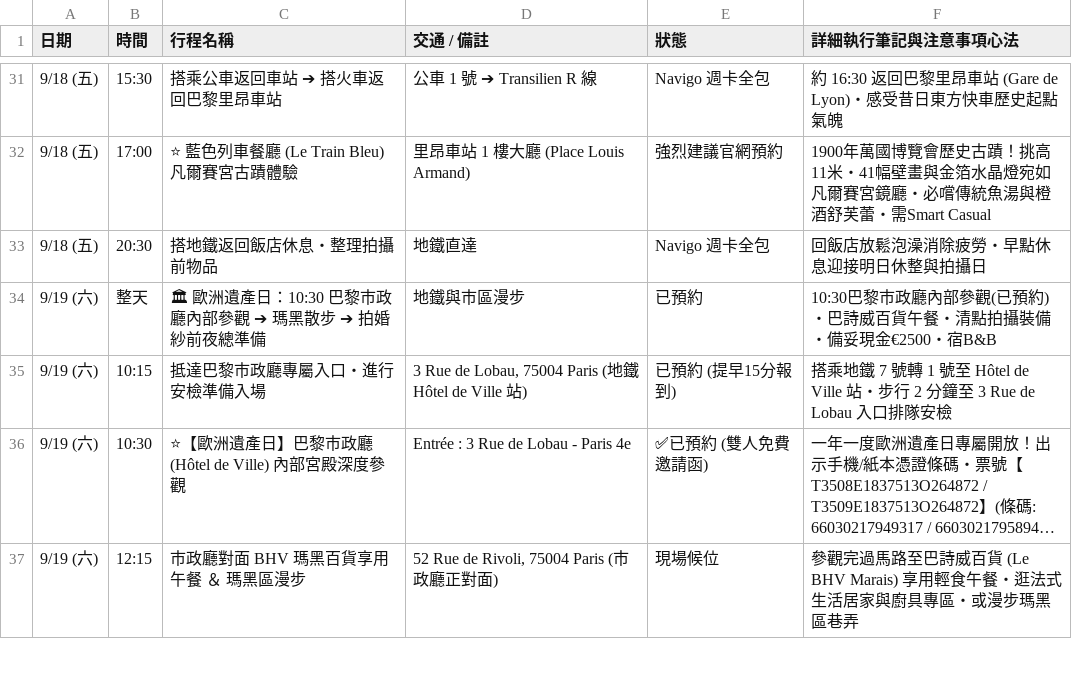
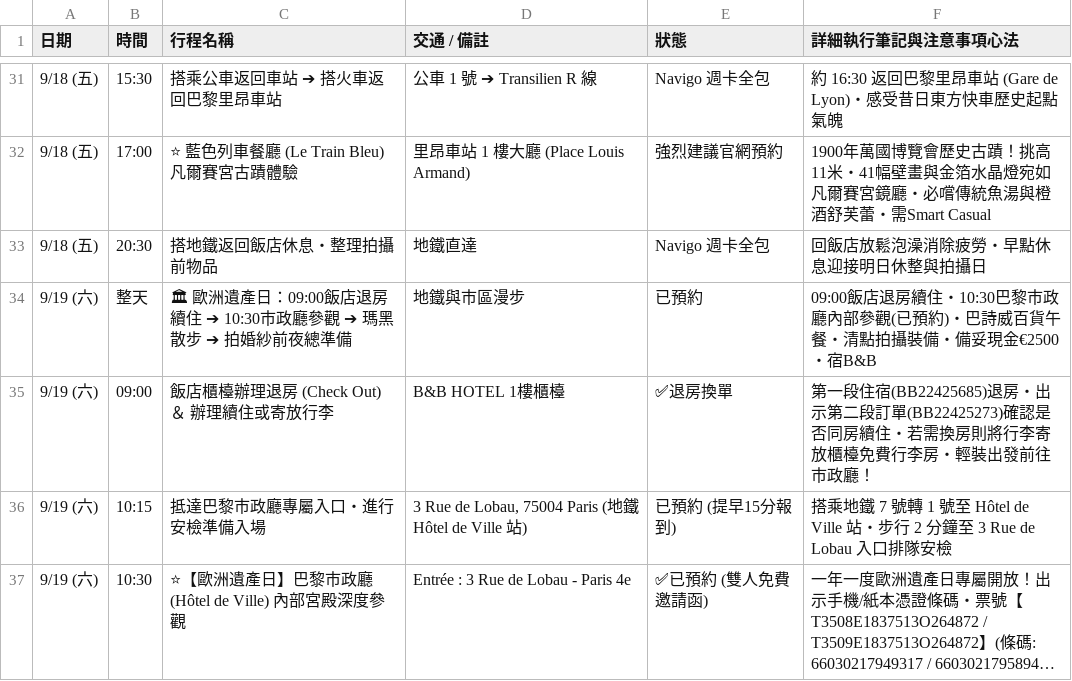
Before and after one commit to 56webb/mimo, a CSV file: Sheet1_巴黎婚紗.csv, drawn as a sheet; only a part is shown, gaps mark what is left out; the shorter side is filled out with more unchanged rows; long unchanged cells end in …; the diff names each change by its address in the sheet, - before the commit and + after, or states it on an @@ line.

```diff
--- a/Sheet1_巴黎婚紗.csv
+++ b/Sheet1_巴黎婚紗.csv
-C34 (行程名稱): …遺產日：10:30 巴黎市政廳內部參觀 ➔…
+C34 (行程名稱): …遺產日：09:00飯店退房續住 ➔ 10:30市政廳參觀 ➔…
-F34 (詳細執行筆記與注意事項心法): 10:30巴黎市…
+F34 (詳細執行筆記與注意事項心法): 09:00飯店退房續住・10:30巴黎市…
+row 35: 9/19 (六) | 09:00 | 飯店櫃檯辦理退房 (Check Out) ＆ 辦理續住或寄放行李 | B&B HOTEL 1樓櫃檯 | ✅退房換單 | 第一段住宿(BB22425685)退房・出示第二段訂單(BB22425273)確認是否同房續住・若需換房則將行李寄放櫃檯免費行李房・輕裝出發前往市政廳！
```
Also changed, not shown: 2026_法國行程表_更新版.csv, Sheet2_巴黎市區.csv, 4 other files.
